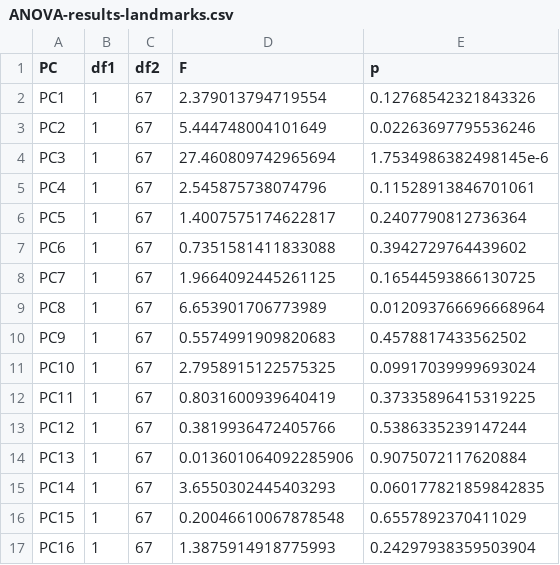
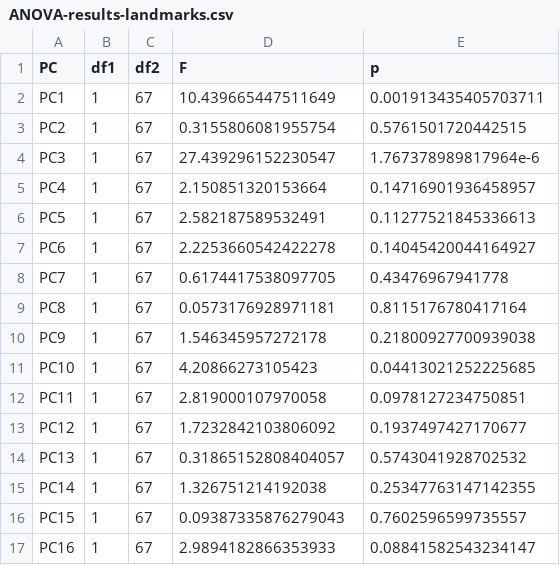
Before and after one commit to nhcooper123/intraspecific-porpoise, a CSV file: outputs/ANOVA-results-landmarks.csv, drawn as a sheet; only a part is shown; the diff covers the shown part only.

Commit message:
New outputs using corrected PCs

```diff
--- a/outputs/ANOVA-results-landmarks.csv
+++ b/outputs/ANOVA-results-landmarks.csv
@@ -1,17 +1,17 @@
 PC,df1,df2,F,p
-PC1,1,67,2.379013794719554,0.12768542321843326
-PC2,1,67,5.444748004101649,0.02263697795536246
-PC3,1,67,27.460809742965694,1.7534986382498145e-6
-PC4,1,67,2.545875738074796,0.11528913846701061
-PC5,1,67,1.4007575174622817,0.2407790812736364
-PC6,1,67,0.7351581411833088,0.3942729764439602
-PC7,1,67,1.9664092445261125,0.16544593866130725
-PC8,1,67,6.653901706773989,0.012093766696668964
-PC9,1,67,0.5574991909820683,0.4578817433562502
-PC10,1,67,2.7958915122575325,0.09917039999693024
-PC11,1,67,0.8031600939640419,0.37335896415319225
-PC12,1,67,0.3819936472405766,0.5386335239147244
-PC13,1,67,0.013601064092285906,0.9075072117620884
-PC14,1,67,3.6550302445403293,0.060177821859842835
-PC15,1,67,0.20046610067878548,0.6557892370411029
-PC16,1,67,1.3875914918775993,0.24297938359503904
+PC1,1,67,10.439665447511649,0.001913435405703711
+PC2,1,67,0.3155806081955754,0.5761501720442515
+PC3,1,67,27.439296152230547,1.767378989817964e-6
+PC4,1,67,2.150851320153664,0.14716901936458957
+PC5,1,67,2.582187589532491,0.11277521845336613
+PC6,1,67,2.2253660542422278,0.14045420044164927
+PC7,1,67,0.6174417538097705,0.43476967941778
+PC8,1,67,0.0573176928971181,0.8115176780417164
+PC9,1,67,1.546345957272178,0.21800927700939038
+PC10,1,67,4.20866273105423,0.04413021252225685
+PC11,1,67,2.819000107970058,0.0978127234750851
+PC12,1,67,1.7232842103806092,0.1937497427170677
+PC13,1,67,0.31865152808404057,0.5743041928702532
+PC14,1,67,1.326751214192038,0.25347763147142355
+PC15,1,67,0.09387335876279043,0.7602596599735557
+PC16,1,67,2.9894182866353933,0.08841582543234147
```
Also changed, not shown: 13 removed rows and 20 edited cells elsewhere in this file, outputs/MANOVA-results-landmarks-other-variables.csv, outputs/MANOVA-results-landmarks.csv, 4 other files.
